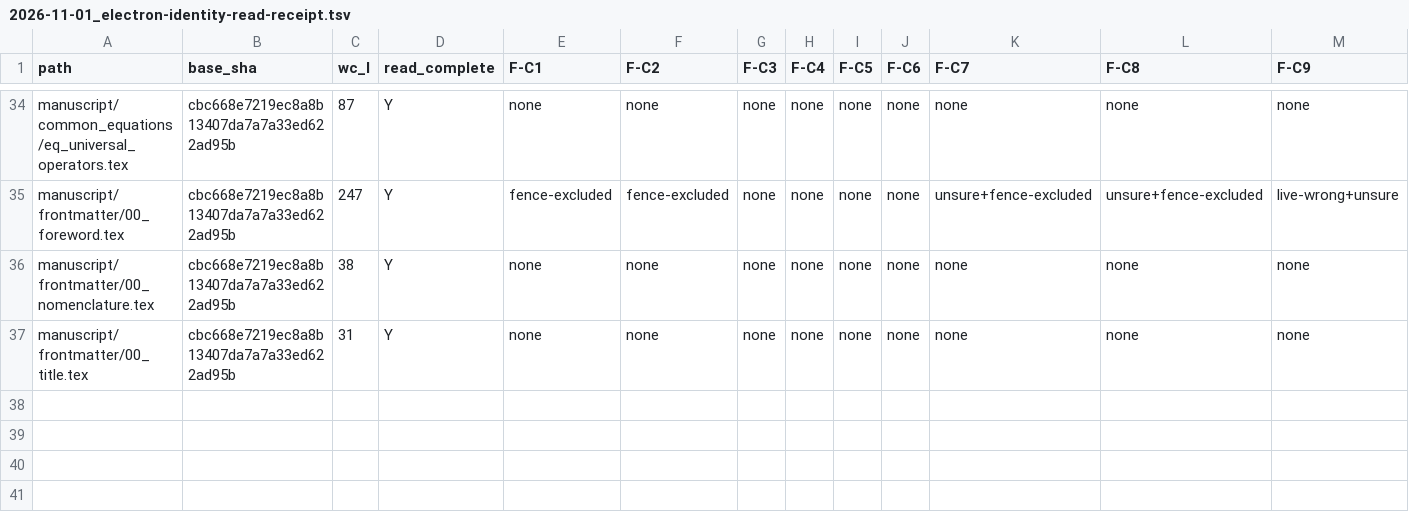
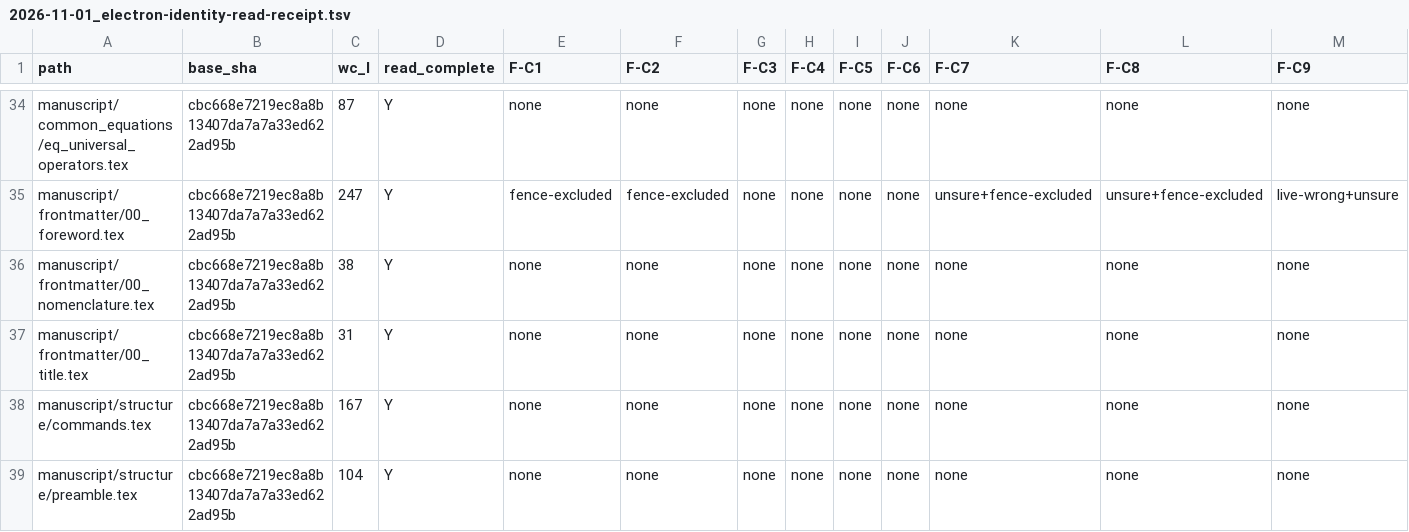
Before and after one commit to ave-veritas-et-enodatio/AVE-Core, a TSV file: _orchestration/2026-11-01_electron-identity-read-receipt.tsv, drawn as a sheet; only a part is shown, gaps mark what is left out; rows hold the shown columns only; the diff names each change by its address in the sheet, - before the commit and + after, or states it on an @@ line.

```diff
--- a/_orchestration/2026-11-01_electron-identity-read-receipt.tsv
+++ b/_orchestration/2026-11-01_electron-identity-read-receipt.tsv
+row 38: manuscript/structure/commands.tex | cbc668e7219ec8a8b13407da7a7a33ed622ad95b | 167 | Y | none | none | none | none | none | none | none | none | none
+row 39: manuscript/structure/preamble.tex | cbc668e7219ec8a8b13407da7a7a33ed622ad95b | 104 | Y | none | none | none | none | none | none | none | none | none
```
Also changed, not shown: 1 other file.
